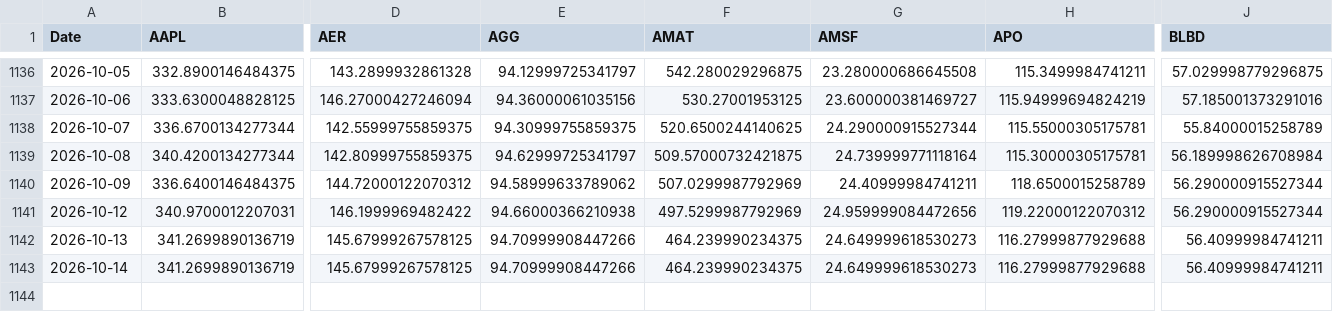
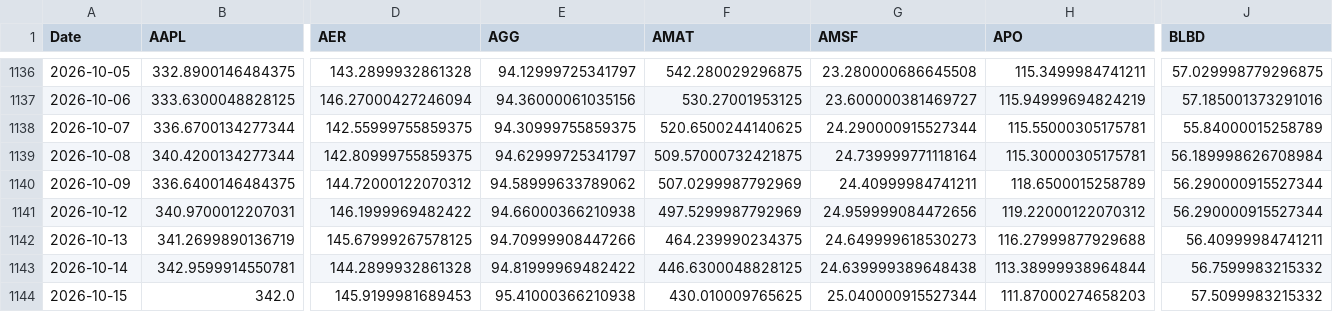
Before and after one commit to DFIC-Quant-Fund/Fund-Monitor, a CSV file: data/core/output/prices.csv, drawn as a sheet; only a part is shown, gaps mark what is left out; rows hold the shown columns only; the diff covers the shown part only; the diff names each change by its address in the sheet, - before the commit and + after, or states it on an @@ line.

```diff
--- a/data/core/output/prices.csv
+++ b/data/core/output/prices.csv
-B1143 (AAPL): 341.2699890136719
+B1143 (AAPL): 342.9599914550781
-D1143 (AER): 145.67999267578125
+D1143 (AER): 144.2899932861328
-E1143 (AGG): 94.70999908447266
+E1143 (AGG): 94.81999969482422
-F1143 (AMAT): 464.239990234375
+F1143 (AMAT): 446.6300048828125
-G1143 (AMSF): 24.649999618530273
+G1143 (AMSF): 24.639999389648438
-H1143 (APO): 116.27999877929688
+H1143 (APO): 113.38999938964844
-J1143 (BLBD): 56.40999984741211
+J1143 (BLBD): 56.7599983215332
+row 1144: 2026-10-15 | 342.0 | 145.9199981689453 | 95.41000366210938 | 430.010009765625 | 25.040000915527344 | 111.87000274658203 | 57.5099983215332
```
Also changed, not shown: 18 edited cells elsewhere in this file, data/benchmark/output/portfolio_total.csv, data/core/output/daily_holdings.csv, 11 other files.
